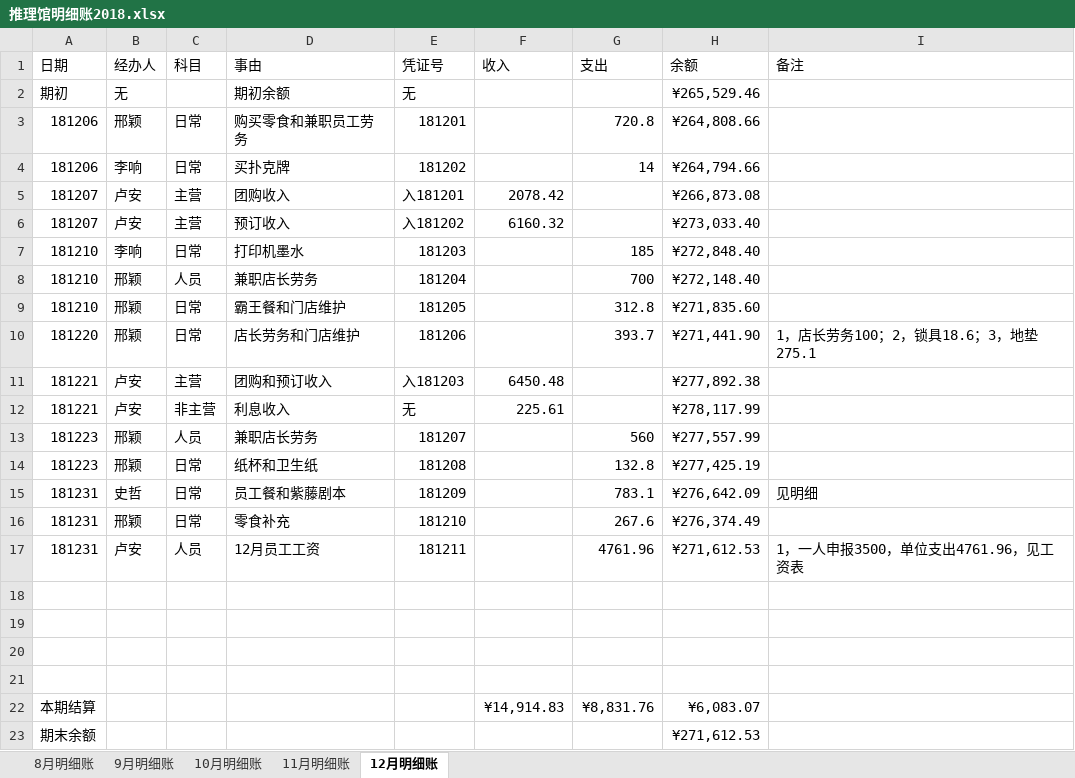
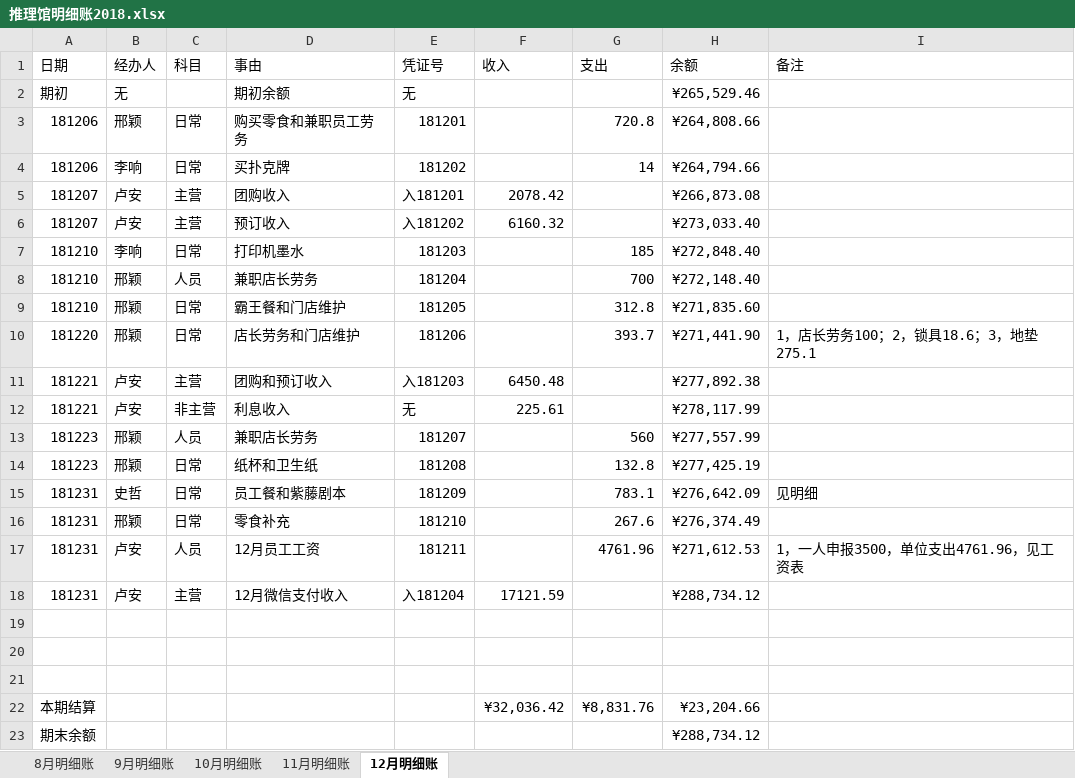
Before and after one commit to laa6202/work_doc, an Excel workbook: 21D项目/03财务资料/01账本/推理馆明细账2018.xlsx, sheet 12月明细账, drawn as a sheet; values as stored, in another font and other column widths than the file's, no borders; removed rows and columns are numbered as before the commit, all else as after; the diff names each change by its address in the sheet, - before the commit and + after, or states it on an @@ line.

```diff
--- a/21D项目/03财务资料/01账本/推理馆明细账2018.xlsx (sheet 12月明细账)
+++ b/21D项目/03财务资料/01账本/推理馆明细账2018.xlsx (sheet 12月明细账)
+row 18: 181231 | 卢安 | 主营 | 12月微信支付收入 | 入181204 | 17121.59 |  | ¥288,734.12
-row 21: (empty)
-F22 (收入): ¥14,914.83
+F22 (收入): ¥32,036.42
-H22 (余额): ¥6,083.07
+H22 (余额): ¥23,204.66
-H23 (余额): ¥271,612.53
+H23 (余额): ¥288,734.12
```
Also changed, not shown: 1 other file.
